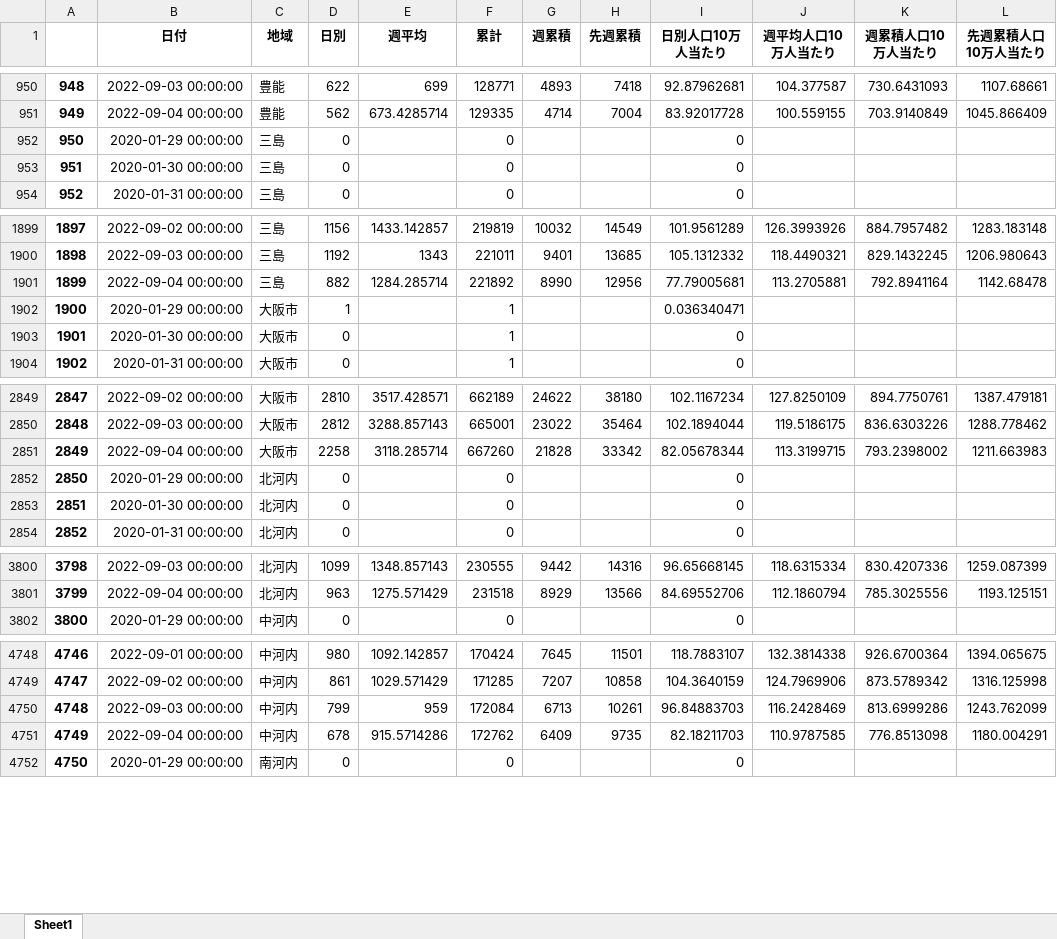
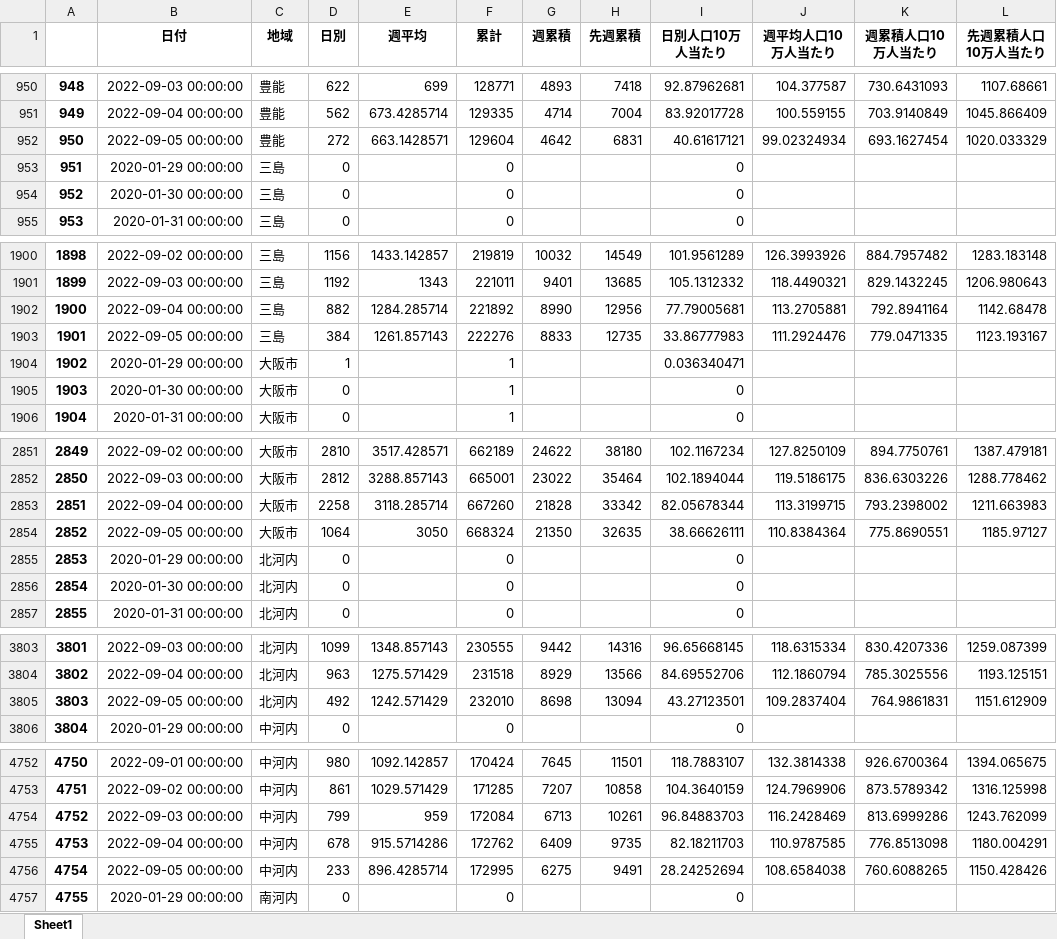
Before and after one commit to massatacker/Covid19OsakaAreaTwonHeroku, an Excel workbook: Covid19_Osaka_Area2NumPopuData.xlsx, sheet Sheet1, drawn as a sheet; only a part is shown, gaps mark what is left out; values as stored, in another font and other column widths than the file's, no borders; addresses are those after the commit; the diff covers the shown part only; the diff names each change by its address in the sheet, - before the commit and + after, or states it on an @@ line.

```diff
--- a/Covid19_Osaka_Area2NumPopuData.xlsx (sheet Sheet1)
+++ b/Covid19_Osaka_Area2NumPopuData.xlsx (sheet Sheet1)
+row 952: 950 | 2022-09-05 00:00:00 | 豊能 | 272 | 663.1428571 | 129604 | 4642 | 6831 | 40.61617121 | 99.02324934 | 693.1627454 | 1020.033329
@@ column A renumbered between rows 953 and 9510 @@
+row 1903: 1901 | 2022-09-05 00:00:00 | 三島 | 384 | 1261.857143 | 222276 | 8833 | 12735 | 33.86777983 | 111.2924476 | 779.0471335 | 1123.193167
+row 2854: 2852 | 2022-09-05 00:00:00 | 大阪市 | 1064 | 3050 | 668324 | 21350 | 32635 | 38.66626111 | 110.8384364 | 775.8690551 | 1185.97127
+row 3805: 3803 | 2022-09-05 00:00:00 | 北河内 | 492 | 1242.571429 | 232010 | 8698 | 13094 | 43.27123501 | 109.2837404 | 764.9861831 | 1151.612909
+row 4756: 4754 | 2022-09-05 00:00:00 | 中河内 | 233 | 896.4285714 | 172995 | 6275 | 9491 | 28.24252694 | 108.6584038 | 760.6088265 | 1150.428426
```
Also changed, not shown: 5 added rows elsewhere in this sheet, 1 other file.
